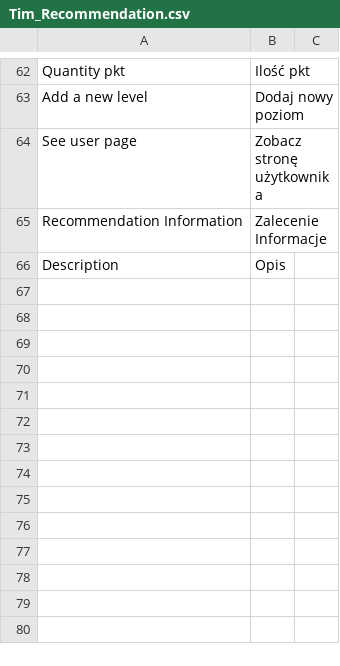
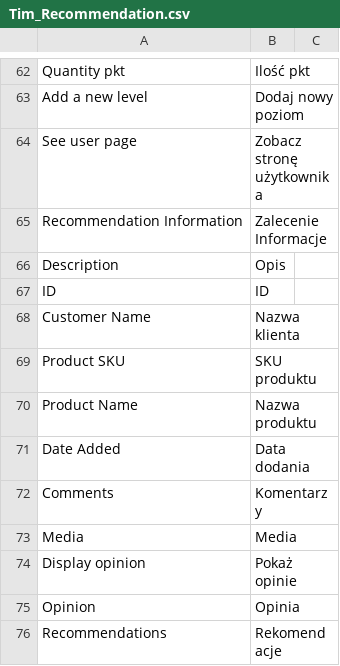
Before and after one commit to Vladishev/recommendation, a CSV file: app/locale/pl_PL/Tim_Recommendation.csv, drawn as a sheet; only a part is shown, gaps mark what is left out.

```diff
--- a/app/locale/pl_PL/Tim_Recommendation.csv
+++ b/app/locale/pl_PL/Tim_Recommendation.csv
@@ -66 +66,11 @@
 "Description","Opis"
+"ID","ID"
+"Customer Name","Nazwa klienta"
+"Product SKU","SKU produktu"
+"Product Name","Nazwa produktu"
+"Date Added","Data dodania"
+"Comments","Komentarzy"
+"Media","Media"
+"Display opinion","Pokaż opinie"
+"Opinion","Opinia"
+"Recommendations","Rekomendacje"
```
Also changed, not shown: 8 other files.
